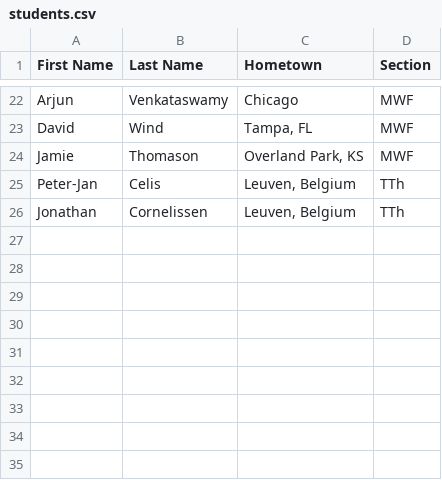
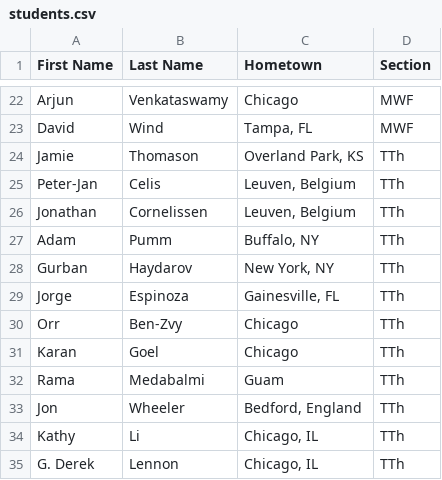
Before and after one commit to cadevmwf/yearbook, a CSV file: students.csv, drawn as a sheet; only a part is shown, gaps mark what is left out.

Commit message:
Updated csv.

```diff
--- a/students.csv
+++ b/students.csv
@@ -23,4 +23,13 @@ Arjun,Venkataswamy,Chicago ,MWF
 David,Wind,"Tampa, FL",MWF
-Jamie,Thomason,"Overland Park, KS",MWF
+Jamie,Thomason,"Overland Park, KS",TTh
 Peter-Jan,Celis,"Leuven, Belgium",TTh
 Jonathan,Cornelissen,"Leuven, Belgium",TTh
+Adam,Pumm,"Buffalo, NY",TTh
+Gurban,Haydarov,"New York, NY",TTh
+Jorge,Espinoza,"Gainesville, FL",TTh
+Orr,Ben-Zvy,Chicago,TTh
+Karan,Goel,Chicago,TTh
+Rama,Medabalmi,Guam,TTh
+Jon,Wheeler,"Bedford, England",TTh
+Kathy,Li,"Chicago, IL",TTh
+G. Derek,Lennon,"Chicago, IL",TTh
```
